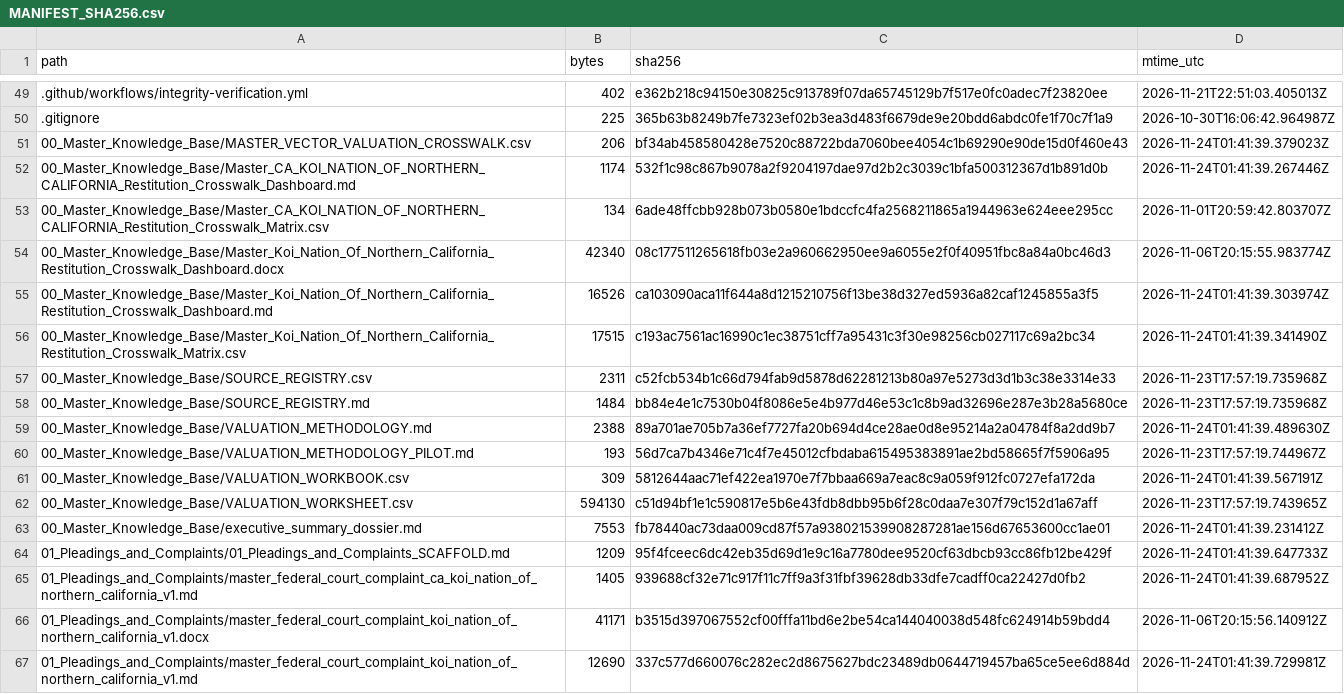
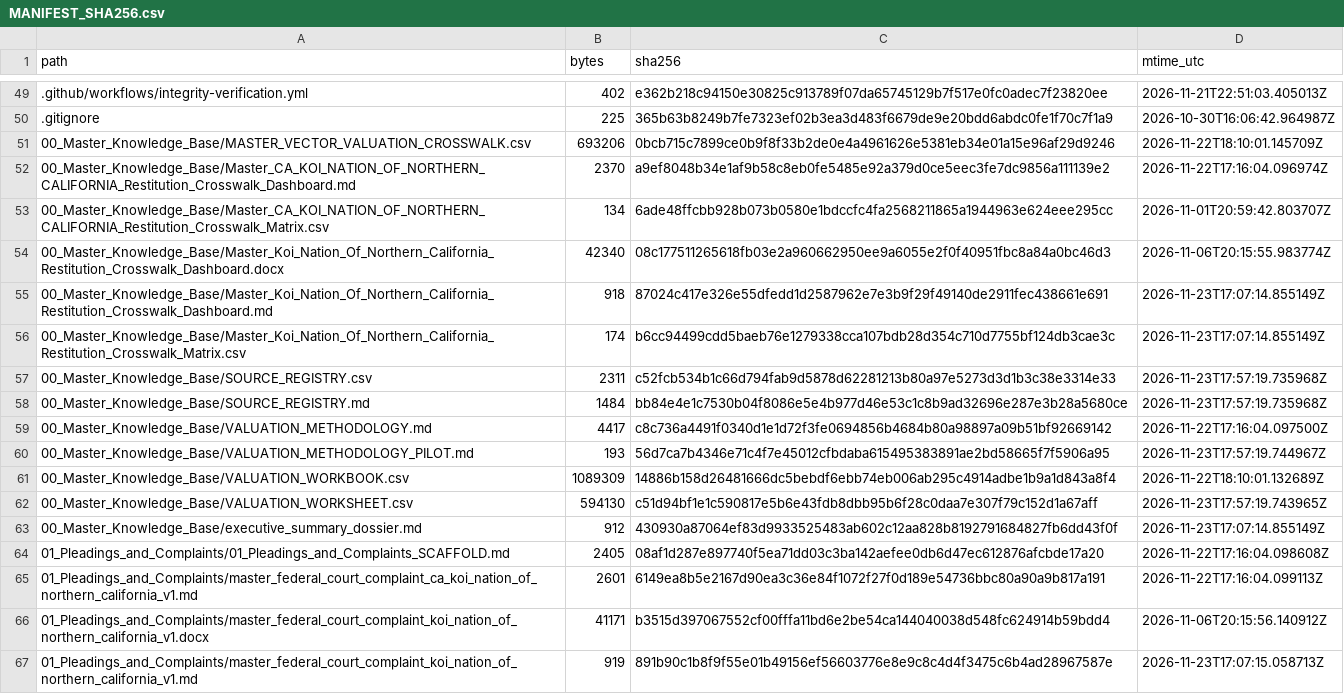
Before and after one commit to GlobalRestitutionAlliance/turtle-island-us-ca-koi-nation-of-northern-california-master-litigation, a CSV file: 99_Archives_and_Manifests/MANIFEST_SHA256.csv, drawn as a sheet; only a part is shown, gaps mark what is left out; the diff covers the shown part only.

```diff
--- a/99_Archives_and_Manifests/MANIFEST_SHA256.csv
+++ b/99_Archives_and_Manifests/MANIFEST_SHA256.csv
@@ -50,18 +50,18 @@ path,bytes,sha256,mtime_utc
 .gitignore,225,365b63b8249b7fe7323ef02b3ea3d483f6679de9e20bdd6abdc0fe1f70c7f1a9,2026-10-30T16:06:42.964987Z
-00_Master_Knowledge_Base/MASTER_VECTOR_VALUATION_CROSSWALK.csv,206,bf34ab458580428e7520c88722bda7060bee4054c1b69290e90de15d0f460e43,2026-11-24T01:41:39.379023Z
-00_Master_Knowledge_Base/Master_CA_KOI_NATION_OF_NORTHERN_CALIFORNIA_Restitution_Crosswalk_Dashboard.md,1174,532f1c98c867b9078a2f9204197dae97d2b2c3039c1bfa500312367d1b891d0b,2026-11-24T01:41:39.267446Z
+00_Master_Knowledge_Base/MASTER_VECTOR_VALUATION_CROSSWALK.csv,693206,0bcb715c7899ce0b9f8f33b2de0e4a4961626e5381eb34e01a15e96af29d9246,2026-11-22T18:10:01.145709Z
+00_Master_Knowledge_Base/Master_CA_KOI_NATION_OF_NORTHERN_CALIFORNIA_Restitution_Crosswalk_Dashboard.md,2370,a9ef8048b34e1af9b58c8eb0fe5485e92a379d0ce5eec3fe7dc9856a111139e2,2026-11-22T17:16:04.096974Z
 00_Master_Knowledge_Base/Master_CA_KOI_NATION_OF_NORTHERN_CALIFORNIA_Restitution_Crosswalk_Matrix.csv,134,6ade48ffcbb928b073b0580e1bdccfc4fa2568211865a1944963e624eee295cc,2026-11-01T20:59:42.803707Z
 00_Master_Knowledge_Base/Master_Koi_Nation_Of_Northern_California_Restitution_Crosswalk_Dashboard.docx,42340,08c177511265618fb03e2a960662950ee9a6055e2f0f40951fbc8a84a0bc46d3,2026-11-06T20:15:55.983774Z
-00_Master_Knowledge_Base/Master_Koi_Nation_Of_Northern_California_Restitution_Crosswalk_Dashboard.md,16526,ca103090aca11f644a8d1215210756f13be38d327ed5936a82caf1245855a3f5,2026-11-24T01:41:39.303974Z
-00_Master_Knowledge_Base/Master_Koi_Nation_Of_Northern_California_Restitution_Crosswalk_Matrix.csv,17515,c193ac7561ac16990c1ec38751cff7a95431c3f30e98256cb027117c69a2bc34,2026-11-24T01:41:39.341490Z
+00_Master_Knowledge_Base/Master_Koi_Nation_Of_Northern_California_Restitution_Crosswalk_Dashboard.md,918,87024c417e326e55dfedd1d2587962e7e3b9f29f49140de2911fec438661e691,2026-11-23T17:07:14.855149Z
+00_Master_Knowledge_Base/Master_Koi_Nation_Of_Northern_California_Restitution_Crosswalk_Matrix.csv,174,b6cc94499cdd5baeb76e1279338cca107bdb28d354c710d7755bf124db3cae3c,2026-11-23T17:07:14.855149Z
 00_Master_Knowledge_Base/SOURCE_REGISTRY.csv,2311,c52fcb534b1c66d794fab9d5878d62281213b80a97e5273d3d1b3c38e3314e33,2026-11-23T17:57:19.735968Z
 00_Master_Knowledge_Base/SOURCE_REGISTRY.md,1484,bb84e4e1c7530b04f8086e5e4b977d46e53c1c8b9ad32696e287e3b28a5680ce,2026-11-23T17:57:19.735968Z
-00_Master_Knowledge_Base/VALUATION_METHODOLOGY.md,2388,89a701ae705b7a36ef7727fa20b694d4ce28ae0d8e95214a2a04784f8a2dd9b7,2026-11-24T01:41:39.489630Z
+00_Master_Knowledge_Base/VALUATION_METHODOLOGY.md,4417,c8c736a4491f0340d1e1d72f3fe0694856b4684b80a98897a09b51bf92669142,2026-11-22T17:16:04.097500Z
 00_Master_Knowledge_Base/VALUATION_METHODOLOGY_PILOT.md,193,56d7ca7b4346e71c4f7e45012cfbdaba615495383891ae2bd58665f7f5906a95,2026-11-23T17:57:19.744967Z
-00_Master_Knowledge_Base/VALUATION_WORKBOOK.csv,309,5812644aac71ef422ea1970e7f7bbaa669a7eac8c9a059f912fc0727efa172da,2026-11-24T01:41:39.567191Z
+00_Master_Knowledge_Base/VALUATION_WORKBOOK.csv,1089309,14886b158d26481666dc5bebdf6ebb74eb006ab295c4914adbe1b9a1d843a8f4,2026-11-22T18:10:01.132689Z
 00_Master_Knowledge_Base/VALUATION_WORKSHEET.csv,594130,c51d94bf1e1c590817e5b6e43fdb8dbb95b6f28c0daa7e307f79c152d1a67aff,2026-11-23T17:57:19.743965Z
-00_Master_Knowledge_Base/executive_summary_dossier.md,7553,fb78440ac73daa009cd87f57a938021539908287281ae156d67653600cc1ae01,2026-11-24T01:41:39.231412Z
-01_Pleadings_and_Complaints/01_Pleadings_and_Complaints_SCAFFOLD.md,1209,95f4fceec6dc42eb35d69d1e9c16a7780dee9520cf63dbcb93cc86fb12be429f,2026-11-24T01:41:39.647733Z
-01_Pleadings_and_Complaints/master_federal_court_complaint_ca_koi_nation_of_northern_california_v1.md,1405,939688cf32e71c917f11c7ff9a3f31fbf39628db33dfe7cadff0ca22427d0fb2,2026-11-24T01:41:39.687952Z
+00_Master_Knowledge_Base/executive_summary_dossier.md,912,430930a87064ef83d9933525483ab602c12aa828b8192791684827fb6dd43f0f,2026-11-23T17:07:14.855149Z
+01_Pleadings_and_Complaints/01_Pleadings_and_Complaints_SCAFFOLD.md,2405,08af1d287e897740f5ea71dd03c3ba142aefee0db6d47ec612876afcbde17a20,2026-11-22T17:16:04.098608Z
+01_Pleadings_and_Complaints/master_federal_court_complaint_ca_koi_nation_of_northern_california_v1.md,2601,6149ea8b5e2167d90ea3c36e84f1072f27f0d189e54736bbc80a90a9b817a191,2026-11-22T17:16:04.099113Z
 01_Pleadings_and_Complaints/master_federal_court_complaint_koi_nation_of_northern_california_v1.docx,41171,b3515d397067552cf00fffa11bd6e2be54ca144040038d548fc624914b59bdd4,2026-11-06T20:15:56.140912Z
-01_Pleadings_and_Complaints/master_federal_court_complaint_koi_nation_of_northern_california_v1.md,12690,337c577d660076c282ec2d8675627bdc23489db0644719457ba65ce5ee6d884d,2026-11-24T01:41:39.729981Z
+01_Pleadings_and_Complaints/master_federal_court_complaint_koi_nation_of_northern_california_v1.md,919,891b90c1b8f9f55e01b49156ef56603776e8e9c8c4d4f3475c6b4ad28967587e,2026-11-23T17:07:15.058713Z
```
Also changed, not shown: 80 edited cells elsewhere in this file, 37 other files.
